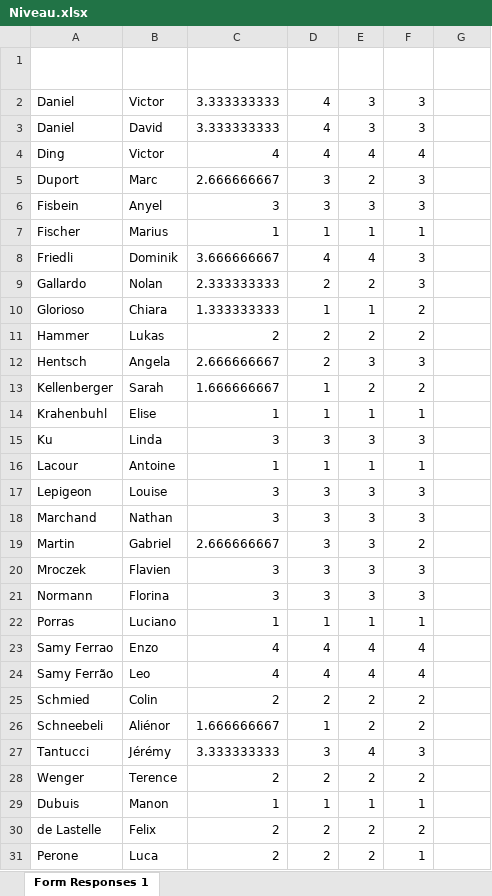
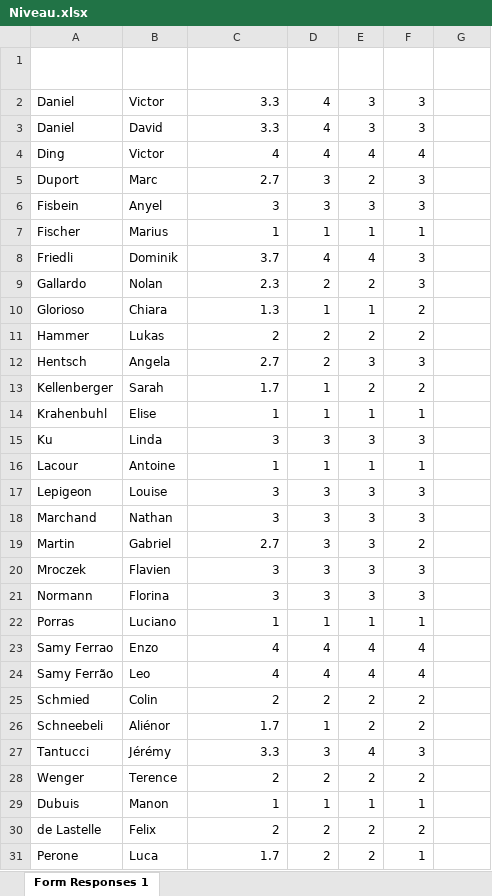
Before and after one commit to VictorD92/matchmaking, an Excel workbook: Niveau.xlsx, sheet Form Responses 1, drawn as a sheet; values as stored, in another font and other column widths than the file's, no borders; charts and pictures and table styles not drawn; the diff names each change by its address in the sheet, - before the commit and + after, or states it on an @@ line.

```diff
--- a/Niveau.xlsx (sheet Form Responses 1)
+++ b/Niveau.xlsx (sheet Form Responses 1)
-C2:C3 (Niveau moyenné): 3.333333333
+C2:C3 (Niveau moyenné): 3.3
-C5 (Niveau moyenné): 2.666666667
+C5 (Niveau moyenné): 2.7
-C8 (Niveau moyenné): 3.666666667
+C8 (Niveau moyenné): 3.7
-C9 (Niveau moyenné): 2.333333333
+C9 (Niveau moyenné): 2.3
-C10 (Niveau moyenné): 1.333333333
+C10 (Niveau moyenné): 1.3
-C12 (Niveau moyenné): 2.666666667
+C12 (Niveau moyenné): 2.7
-C13 (Niveau moyenné): 1.666666667
+C13 (Niveau moyenné): 1.7
-C19 (Niveau moyenné): 2.666666667
+C19 (Niveau moyenné): 2.7
-C26 (Niveau moyenné): 1.666666667
+C26 (Niveau moyenné): 1.7
-C27 (Niveau moyenné): 3.333333333
+C27 (Niveau moyenné): 3.3
-C31 (Niveau moyenné): 2
+C31 (Niveau moyenné): 1.7
```
Also changed, not shown: formulas that keep their value, charts or pictures, 1 other file.
